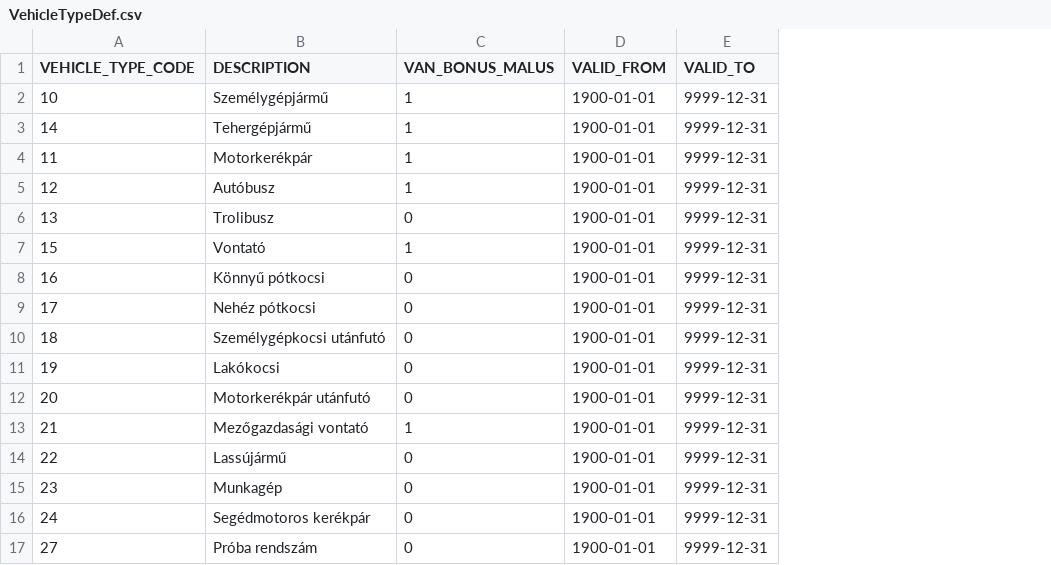
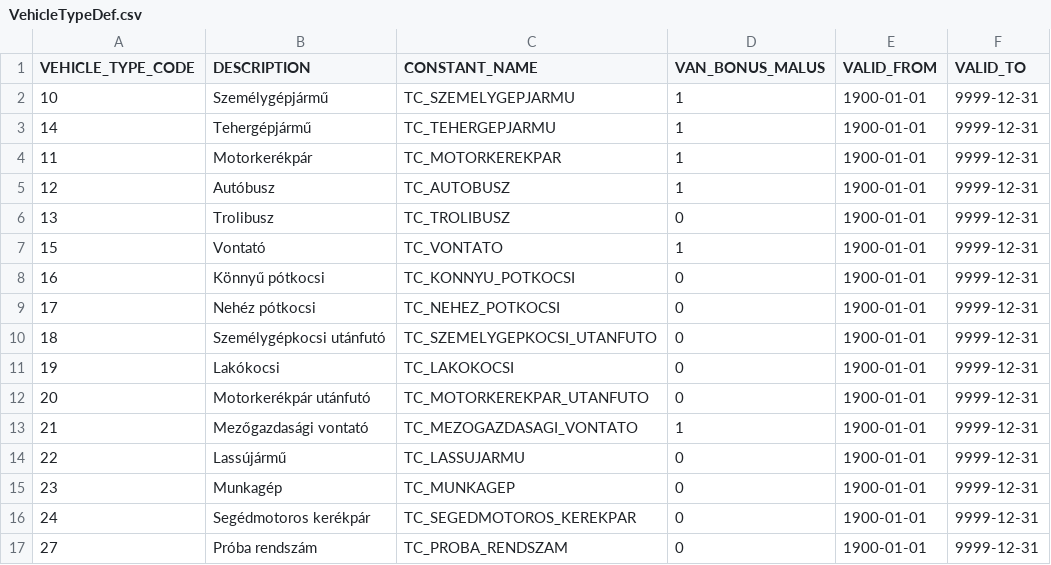
Before and after one commit to kishari/straw_creek_lite, a CSV file: src/main/rules/csv/VehicleTypeDef.csv, drawn as a sheet; the diff names each change by its address in the sheet, - before the commit and + after, or states it on an @@ line.

```diff
--- a/src/main/rules/csv/VehicleTypeDef.csv
+++ b/src/main/rules/csv/VehicleTypeDef.csv
+column C (CONSTANT_NAME), rows 2-17: TC_SZEMELYGEPJARMU | TC_TEHERGEPJARMU | TC_MOTORKEREKPAR | TC_AUTOBUSZ | TC_TROLIBUSZ | TC_VONTATO | TC_KONNYU_POTKOCSI | TC_NEHEZ_POTKOCSI | TC_SZEMELYGEPKOCSI_UTANFUTO | TC_LAKOKOCSI | TC_MOTORKEREKPAR_UTANFUTO | TC_MEZOGAZDASAGI_VONTATO | TC_LASSUJARMU | TC_MUNKAGEP | TC_SEGEDMOTOROS_KEREKPAR | TC_PROBA_RENDSZAM
```
Also changed, not shown: 5 other files.
